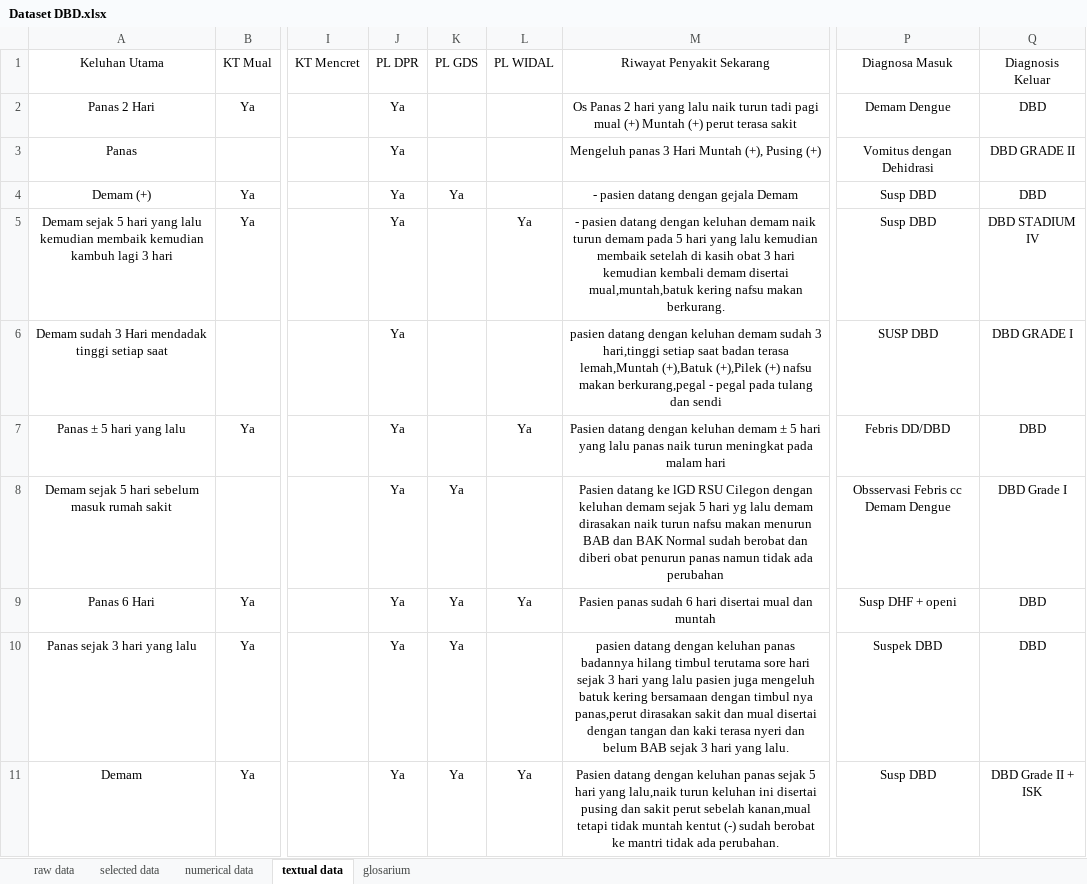
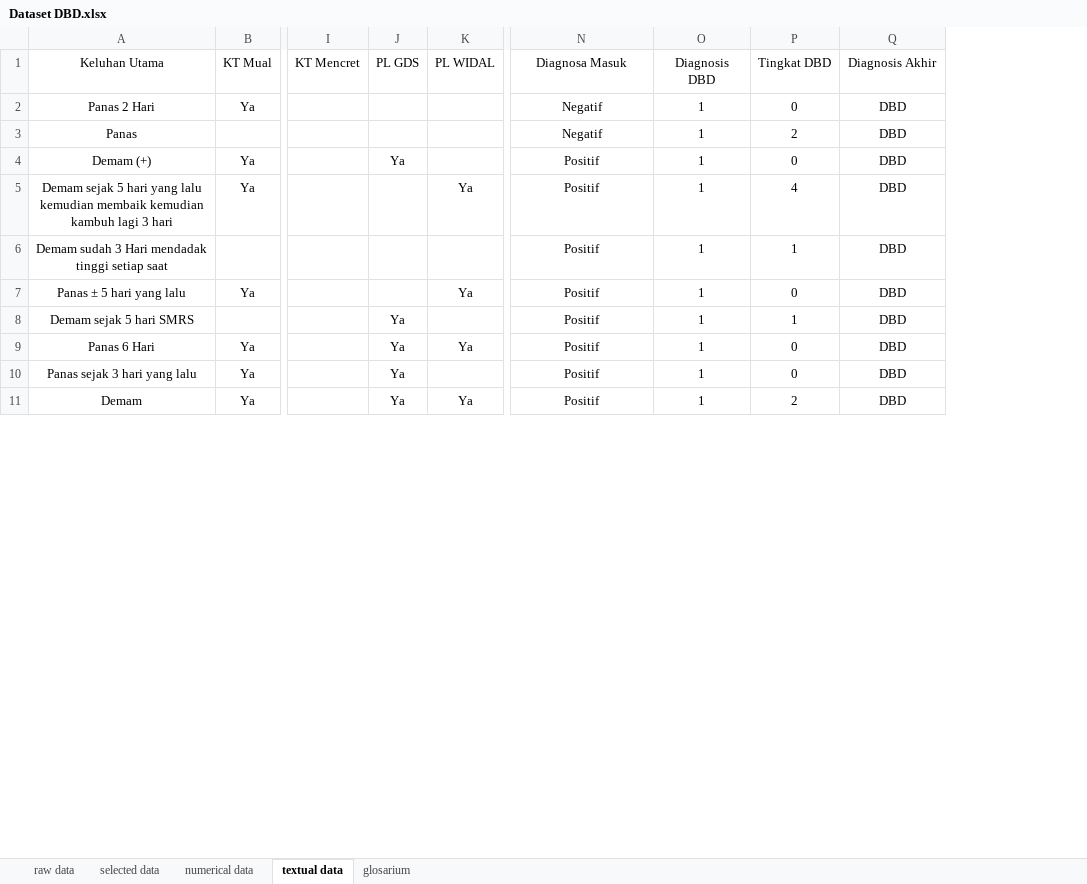
Before and after one commit to ddharianto/dbd-project, an Excel workbook: dataset/Dataset DBD.xlsx, sheet textual data, drawn as a sheet; only a part is shown, gaps mark what is left out; values as stored, in another font and other column widths than the file's, no borders; charts and pictures and conditional formats not drawn; removed rows and columns are numbered as before the commit, all else as after; the diff covers the shown part only; the diff names each change by its address in the sheet, - before the commit and + after, or states it on an @@ line.

```diff
--- a/dataset/Dataset DBD.xlsx (sheet textual data)
+++ b/dataset/Dataset DBD.xlsx (sheet textual data)
-column J (PL DPR), rows 2-11: all Ya
-column M (Riwayat Penyakit Sekarang), rows 2-11: Os Panas 2 hari yang lalu naik turun tadi pagi mual (+) Muntah (+) perut terasa sakit | Mengeluh panas 3 Hari Muntah (+), Pusing (+) | - pasien datang dengan gejala Demam | - pasien datang dengan keluhan demam naik turun demam pada 5 hari yang lalu kemudian membaik setelah di kasih obat 3 hari kemudian kembali demam disertai mual,muntah,batuk kering nafsu makan berkurang. | pasien datang dengan keluhan demam sudah 3 hari,tinggi setiap saat badan terasa lemah,Muntah (+),Batuk (+),Pilek (+) nafsu makan berkurang,pegal - pegal pada tulang dan sendi | Pasien datang dengan keluhan demam ± 5 hari yang lalu panas naik turun meningkat pada malam hari | Pasien datang ke lGD RSU Cilegon dengan keluhan demam sejak 5 hari yg lalu demam dirasakan naik turun nafsu makan menurun BAB dan BAK Normal sudah berobat dan diberi obat penurun panas namun tidak ada perubahan | Pasien panas sudah 6 hari disertai mual dan muntah | pasien datang dengan keluhan panas badannya hilang timbul terutama sore hari sejak 3 hari yang lalu pasien juga mengeluh batuk kering bersamaan dengan timbul nya panas,perut dirasakan sakit dan mual disertai dengan tangan dan kaki terasa nyeri dan belum BAB sejak 3 hari yang lalu. | Pasien datang dengan keluhan panas sejak 5 hari yang lalu,naik turun keluhan ini disertai pusing dan sakit perut sebelah kanan,mual tetapi tidak muntah kentut (-) sudah berobat ke mantri tidak ada perubahan.
+column O (Diagnosis DBD), rows 2-11: all 1
+column P (Tingkat DBD), rows 2-11: 0 | 2 | 0 | 4 | 1 | 0 | 1 | 0 | 0 | 2
-Q1: Diagnosis Keluar
+Q1: Diagnosis Akhir
-N2 (Diagnosa Masuk): Demam Dengue
+N2 (Diagnosa Masuk): Negatif
-N3 (Diagnosa Masuk): Vomitus dengan Dehidrasi
+N3 (Diagnosa Masuk): Negatif
-Q3 (Diagnosis Akhir): DBD GRADE II
+Q3 (Diagnosis Akhir): DBD
-N4:N5 (Diagnosa Masuk): Susp DBD
+N4:N5 (Diagnosa Masuk): Positif
-Q5 (Diagnosis Akhir): DBD STADIUM IV
+Q5 (Diagnosis Akhir): DBD
-N6 (Diagnosa Masuk): SUSP DBD
+N6 (Diagnosa Masuk): Positif
-Q6 (Diagnosis Akhir): DBD GRADE I
+Q6 (Diagnosis Akhir): DBD
-N7 (Diagnosa Masuk): Febris DD/DBD
+N7 (Diagnosa Masuk): Positif
-A8 (Keluhan Utama): Demam sejak 5 hari sebelum masuk rumah sakit
+A8 (Keluhan Utama): Demam sejak 5 hari SMRS
-N8 (Diagnosa Masuk): Obsservasi Febris cc Demam Dengue
+N8 (Diagnosa Masuk): Positif
-Q8 (Diagnosis Akhir): DBD Grade I
+Q8 (Diagnosis Akhir): DBD
-N9 (Diagnosa Masuk): Susp DHF + openi
+N9 (Diagnosa Masuk): Positif
-N10 (Diagnosa Masuk): Suspek DBD
+N10 (Diagnosa Masuk): Positif
-N11 (Diagnosa Masuk): Susp DBD
+N11 (Diagnosa Masuk): Positif
-Q11 (Diagnosis Akhir): DBD Grade II + ISK
+Q11 (Diagnosis Akhir): DBD
```
Also changed, not shown: 124 edited cells elsewhere in this sheet, sheet selected data, sheet glosarium, 5 other files.
